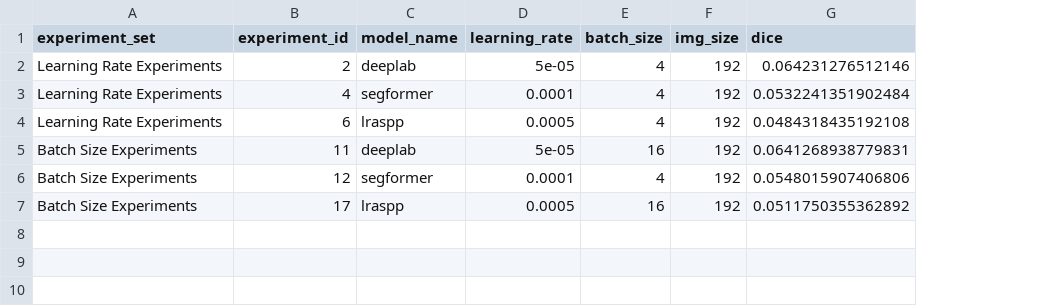
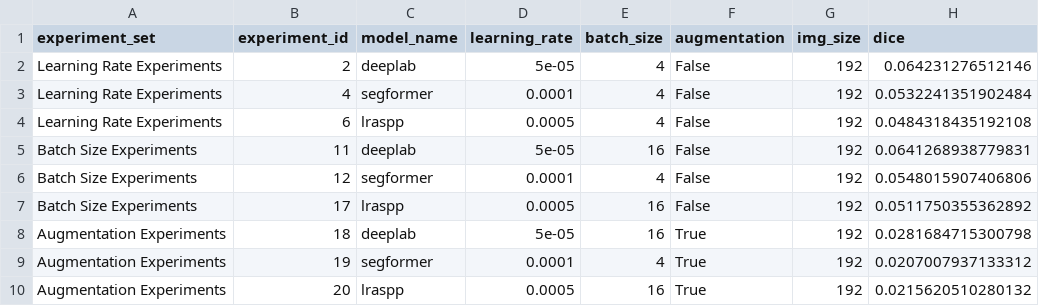
Before and after one commit to ZachParent/mai-object-recognition, a CSV file: practicals/p2/data/02_metrics/best_runs.csv, drawn as a sheet; the diff names each change by its address in the sheet, - before the commit and + after, or states it on an @@ line.

Commit message:
best runs updated

```diff
--- a/practicals/p2/data/02_metrics/best_runs.csv
+++ b/practicals/p2/data/02_metrics/best_runs.csv
+column F (augmentation), rows 2-7: all False
+row 8: Augmentation Experiments | 18 | deeplab | 5e-05 | 16 | True | 192 | 0.0281684715300798
+row 9: Augmentation Experiments | 19 | segformer | 0.0001 | 4 | True | 192 | 0.0207007937133312
+row 10: Augmentation Experiments | 20 | lraspp | 0.0005 | 16 | True | 192 | 0.0215620510280132
```
